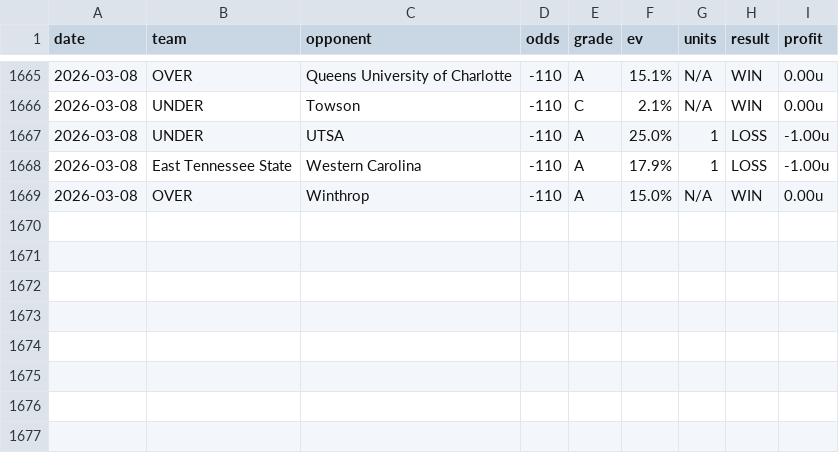
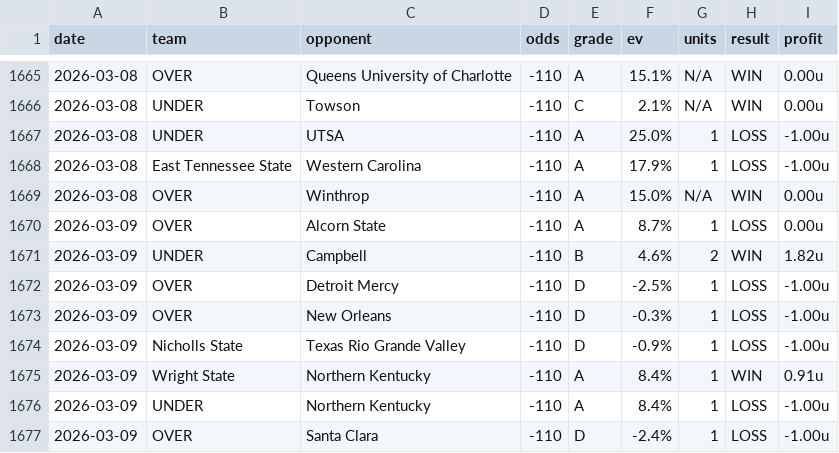
Before and after one commit to dpk1212/nhl-savant, a CSV file: data/cbb-picks-completed.csv, drawn as a sheet; only a part is shown, gaps mark what is left out.

```diff
--- a/data/cbb-picks-completed.csv
+++ b/data/cbb-picks-completed.csv
@@ -1669 +1669,9 @@ date,team,opponent,odds,grade,ev,units,result,profit
 2026-03-08,OVER,Winthrop,-110,A,15.0%,N/A,WIN,0.00u
+2026-03-09,OVER,Alcorn State,-110,A,8.7%,1,LOSS,0.00u
+2026-03-09,UNDER,Campbell,-110,B,4.6%,2,WIN,1.82u
+2026-03-09,OVER,Detroit Mercy,-110,D,-2.5%,1,LOSS,-1.00u
+2026-03-09,OVER,New Orleans,-110,D,-0.3%,1,LOSS,-1.00u
+2026-03-09,Nicholls State,Texas Rio Grande Valley,-110,D,-0.9%,1,LOSS,-1.00u
+2026-03-09,Wright State,Northern Kentucky,-110,A,8.4%,1,WIN,0.91u
+2026-03-09,UNDER,Northern Kentucky,-110,A,8.4%,1,LOSS,-1.00u
+2026-03-09,OVER,Santa Clara,-110,D,-2.4%,1,LOSS,-1.00u
```
Also changed, not shown: 5 other files.
